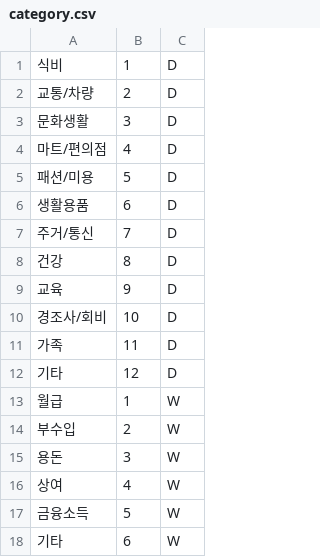
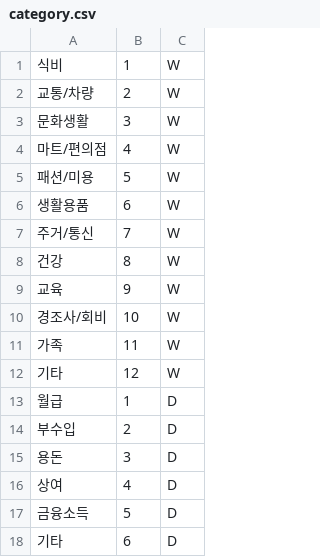
Before and after one commit to SBSun/fintrack, a CSV file: src/main/resources/category.csv, drawn as a sheet.

```diff
--- a/src/main/resources/category.csv
+++ b/src/main/resources/category.csv
@@ -1,18 +1,18 @@
-식비,1,D
-교통/차량,2,D
-문화생활,3,D
-마트/편의점,4,D
-패션/미용,5,D
-생활용품,6,D
-주거/통신,7,D
-건강,8,D
-교육,9,D
-경조사/회비,10,D
-가족,11,D
-기타,12,D
-월급,1,W
-부수입,2,W
-용돈,3,W
-상여,4,W
-금융소득,5,W
-기타,6,W
+식비,1,W
+교통/차량,2,W
+문화생활,3,W
+마트/편의점,4,W
+패션/미용,5,W
+생활용품,6,W
+주거/통신,7,W
+건강,8,W
+교육,9,W
+경조사/회비,10,W
+가족,11,W
+기타,12,W
+월급,1,D
+부수입,2,D
+용돈,3,D
+상여,4,D
+금융소득,5,D
+기타,6,D
```
Also changed, not shown: 11 other files.
